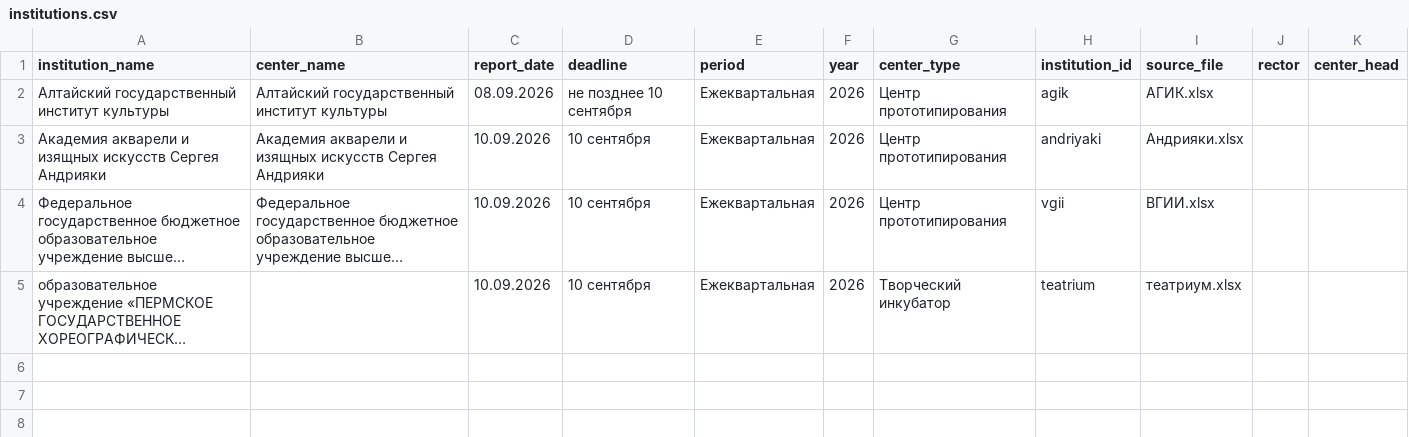
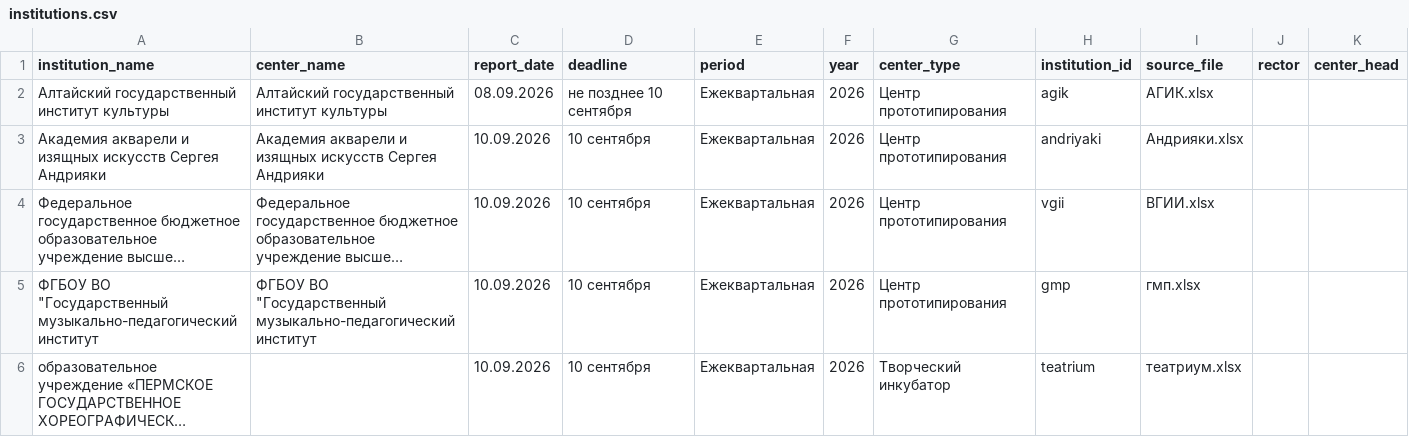
Before and after one commit to nutpiks/Digital, a CSV file: Backend/agik_project/data/clean/institutions.csv, drawn as a sheet; long unchanged cells end in …; the diff names each change by its address in the sheet, - before the commit and + after, or states it on an @@ line.

```diff
--- a/Backend/agik_project/data/clean/institutions.csv
+++ b/Backend/agik_project/data/clean/institutions.csv
+row 5: ФГБОУ ВО "Государственный музыкально-педагогический институт | ФГБОУ ВО "Государственный музыкально-педагогический институт | 10.09.2026 | 10 сентября | Ежеквартальная | 2026 | Центр прототипирования | gmp | гмп.xlsx
```
Also changed, not shown: Backend/agik_project/data/clean/clusters.csv, 12 other files.
